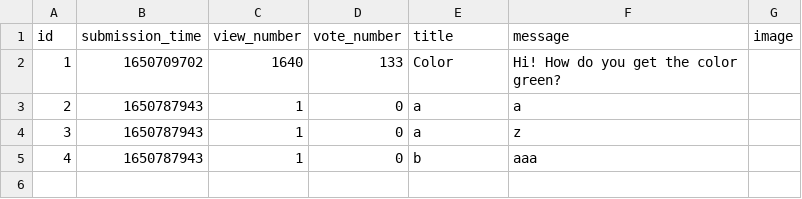
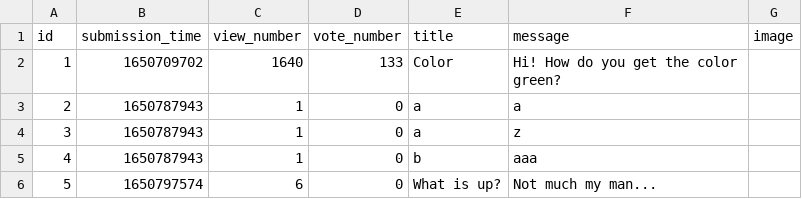
Before and after one commit to abenteuerzeit/ask-mate, a CSV file: sample_data/question.csv, drawn as a sheet.

Commit message:
Bug fix - edit question

```diff
--- a/sample_data/question.csv
+++ b/sample_data/question.csv
@@ -5 +5,2 @@ id,submission_time,view_number,vote_number,title,message,image
 4,1650787943,1,0,b,aaa,
+5,1650797574,6,0,What is up?,Not much my man...,
```
Also changed, not shown: 2 other files.
